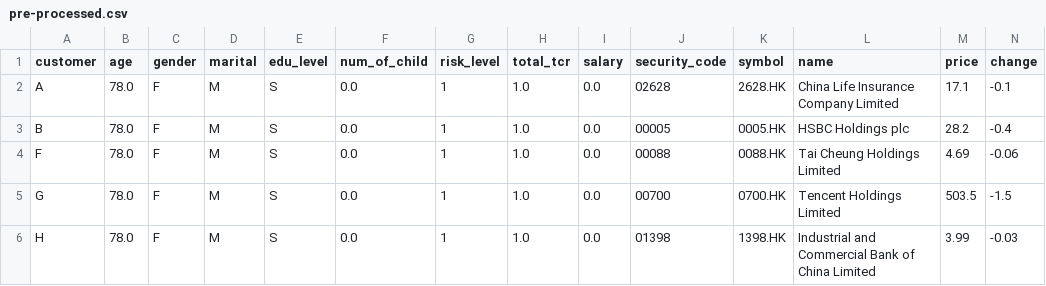
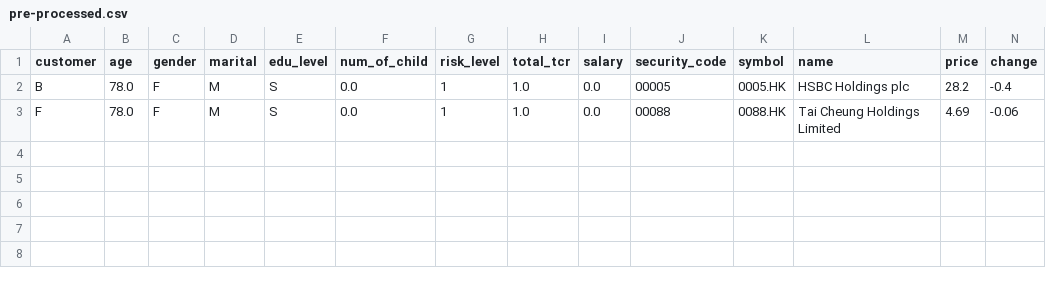
Before and after one commit to OneDodge/financial-product-recommendation-system, a CSV file: output/pre-processed.csv, drawn as a sheet; only a part is shown; rows hold the shown columns only; the diff names each change by its address in the sheet, - before the commit and + after, or states it on an @@ line.

```diff
--- a/output/pre-processed.csv
+++ b/output/pre-processed.csv
-row 2: A | 78.0 | F | M | S | 0.0 | 1 | 1.0 | 0.0 | 02628 | 2628.HK | China Life Insurance Company Limited | 17.1 | -0.1
-row 5: G | 78.0 | F | M | S | 0.0 | 1 | 1.0 | 0.0 | 00700 | 0700.HK | Tencent Holdings Limited | 503.5 | -1.5
-row 6: H | 78.0 | F | M | S | 0.0 | 1 | 1.0 | 0.0 | 01398 | 1398.HK | Industrial and Commercial Bank of China Limited | 3.99 | -0.03
```
Also changed, not shown: 2 other files.
